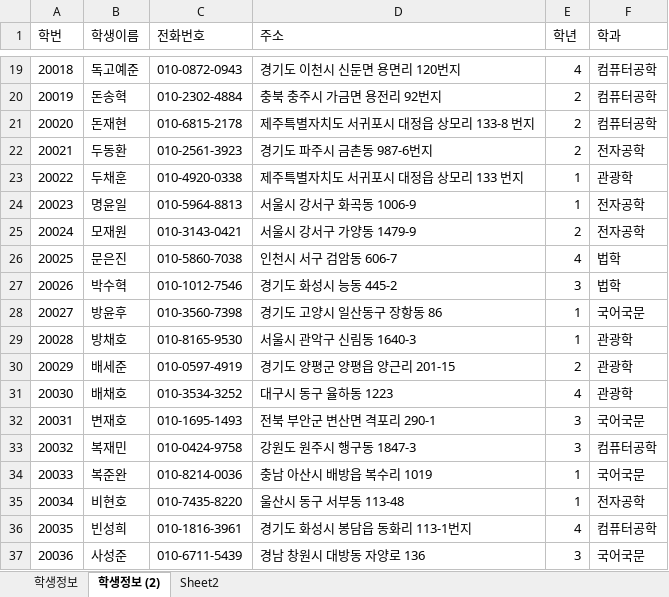
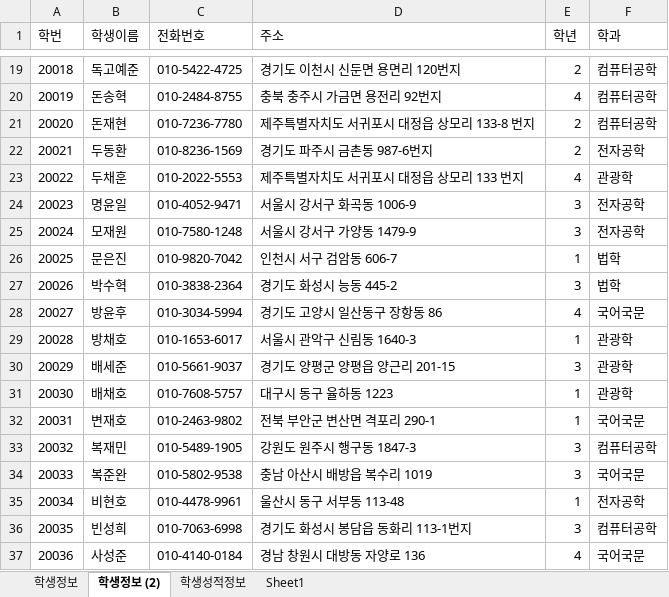
Before and after one commit to haetsalshin/Biz_506_2020_07_DBMS, an Excel workbook: 참고자료/학생정보테이블.xlsx, sheet 학생정보 (2), drawn as a sheet; only a part is shown, gaps mark what is left out; values as stored, in another font and other column widths than the file's, no borders; the diff covers the shown part only; the diff names each change by its address in the sheet, - before the commit and + after, or states it on an @@ line.

```diff
--- a/참고자료/학생정보테이블.xlsx (sheet 학생정보 (2))
+++ b/참고자료/학생정보테이블.xlsx (sheet 학생정보 (2))
-sheet tab: Sheet2
+sheet tab: 학생성적정보
+sheet tab: Sheet1
-C19 (전화번호): 010-0872-0943
+C19 (전화번호): 010-5422-4725
-E19 (학년): 4
+E19 (학년): 2
-C20 (전화번호): 010-2302-4884
+C20 (전화번호): 010-2484-8755
-E20 (학년): 2
+E20 (학년): 4
-C21 (전화번호): 010-6815-2178
+C21 (전화번호): 010-7236-7780
-C22 (전화번호): 010-2561-3923
+C22 (전화번호): 010-8236-1569
-C23 (전화번호): 010-4920-0338
+C23 (전화번호): 010-2022-5553
-E23 (학년): 1
+E23 (학년): 4
-C24 (전화번호): 010-5964-8813
+C24 (전화번호): 010-4052-9471
-E24 (학년): 1
+E24 (학년): 3
-C25 (전화번호): 010-3143-0421
+C25 (전화번호): 010-7580-1248
-E25 (학년): 2
+E25 (학년): 3
-C26 (전화번호): 010-5860-7038
+C26 (전화번호): 010-9820-7042
-E26 (학년): 4
+E26 (학년): 1
-C27 (전화번호): 010-1012-7546
+C27 (전화번호): 010-3838-2364
-C28 (전화번호): 010-3560-7398
+C28 (전화번호): 010-3034-5994
-E28 (학년): 1
+E28 (학년): 4
-C29 (전화번호): 010-8165-9530
+C29 (전화번호): 010-1653-6017
-C30 (전화번호): 010-0597-4919
+C30 (전화번호): 010-5661-9037
-E30 (학년): 2
+E30 (학년): 3
-C31 (전화번호): 010-3534-3252
+C31 (전화번호): 010-7608-5757
-E31 (학년): 4
+E31 (학년): 1
-C32 (전화번호): 010-1695-1493
+C32 (전화번호): 010-2463-9802
-E32 (학년): 3
+E32 (학년): 1
-C33 (전화번호): 010-0424-9758
+C33 (전화번호): 010-5489-1905
-C34 (전화번호): 010-8214-0036
+C34 (전화번호): 010-5802-9538
-E34 (학년): 1
+E34 (학년): 3
-C35 (전화번호): 010-7435-8220
+C35 (전화번호): 010-4478-9961
-C36 (전화번호): 010-1816-3961
+C36 (전화번호): 010-7063-6998
-E36 (학년): 4
+E36 (학년): 3
-C37 (전화번호): 010-6711-5439
+C37 (전화번호): 010-4140-0184
-E37 (학년): 3
+E37 (학년): 4
```
Also changed, not shown: 143 edited cells elsewhere in this sheet, sheet 학생성적정보, sheet 학생정보, 참고자료/00.테이블명세 양식.xlsx, 8 other files.
